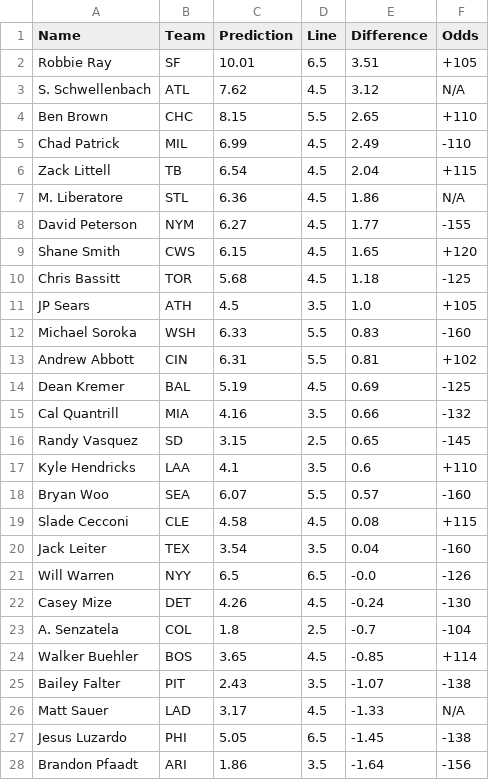
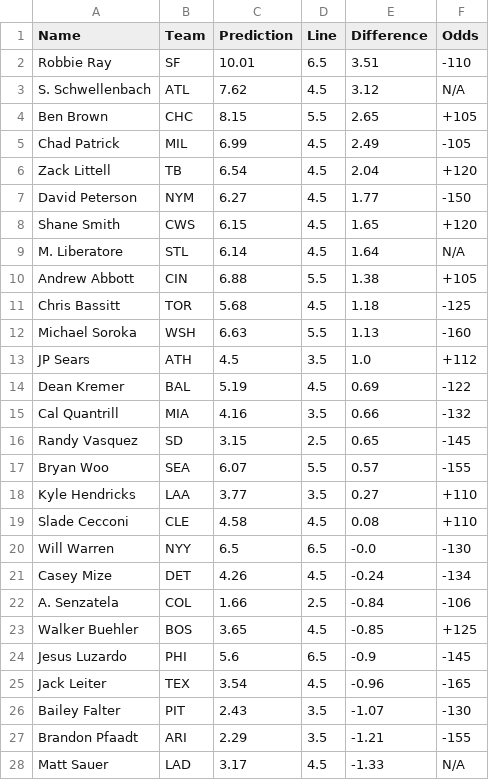
Before and after one commit to bena618/MLB_Models, a CSV file: Outputs/strikeout_preds.csv, drawn as a sheet; only a part is shown; the diff covers the shown part only.

Commit message:
Workflow updating Ks.png and strikeout_preds.csv

```diff
--- a/Outputs/strikeout_preds.csv
+++ b/Outputs/strikeout_preds.csv
@@ -1,28 +1,28 @@
 Name,Team,Prediction,Line,Difference,Odds
-Robbie Ray,SF,10.01,6.5,3.51,+105
+Robbie Ray,SF,10.01,6.5,3.51,-110
 S. Schwellenbach,ATL,7.62,4.5,3.12,N/A
-Ben Brown,CHC,8.15,5.5,2.65,+110
-Chad Patrick,MIL,6.99,4.5,2.49,-110
-Zack Littell,TB,6.54,4.5,2.04,+115
-M. Liberatore,STL,6.36,4.5,1.86,N/A
-David Peterson,NYM,6.27,4.5,1.77,-155
+Ben Brown,CHC,8.15,5.5,2.65,+105
+Chad Patrick,MIL,6.99,4.5,2.49,-105
+Zack Littell,TB,6.54,4.5,2.04,+120
+David Peterson,NYM,6.27,4.5,1.77,-150
 Shane Smith,CWS,6.15,4.5,1.65,+120
+M. Liberatore,STL,6.14,4.5,1.64,N/A
+Andrew Abbott,CIN,6.88,5.5,1.38,+105
 Chris Bassitt,TOR,5.68,4.5,1.18,-125
-JP Sears,ATH,4.5,3.5,1.0,+105
-Michael Soroka,WSH,6.33,5.5,0.83,-160
-Andrew Abbott,CIN,6.31,5.5,0.81,+102
-Dean Kremer,BAL,5.19,4.5,0.69,-125
+Michael Soroka,WSH,6.63,5.5,1.13,-160
+JP Sears,ATH,4.5,3.5,1.0,+112
+Dean Kremer,BAL,5.19,4.5,0.69,-122
 Cal Quantrill,MIA,4.16,3.5,0.66,-132
 Randy Vasquez,SD,3.15,2.5,0.65,-145
-Kyle Hendricks,LAA,4.1,3.5,0.6,+110
-Bryan Woo,SEA,6.07,5.5,0.57,-160
-Slade Cecconi,CLE,4.58,4.5,0.08,+115
-Jack Leiter,TEX,3.54,3.5,0.04,-160
-Will Warren,NYY,6.5,6.5,-0.0,-126
-Casey Mize,DET,4.26,4.5,-0.24,-130
-A. Senzatela,COL,1.8,2.5,-0.7,-104
-Walker Buehler,BOS,3.65,4.5,-0.85,+114
-Bailey Falter,PIT,2.43,3.5,-1.07,-138
+Bryan Woo,SEA,6.07,5.5,0.57,-155
+Kyle Hendricks,LAA,3.77,3.5,0.27,+110
+Slade Cecconi,CLE,4.58,4.5,0.08,+110
+Will Warren,NYY,6.5,6.5,-0.0,-130
+Casey Mize,DET,4.26,4.5,-0.24,-134
+A. Senzatela,COL,1.66,2.5,-0.84,-106
+Walker Buehler,BOS,3.65,4.5,-0.85,+125
+Jesus Luzardo,PHI,5.6,6.5,-0.9,-145
+Jack Leiter,TEX,3.54,4.5,-0.96,-165
+Bailey Falter,PIT,2.43,3.5,-1.07,-130
+Brandon Pfaadt,ARI,2.29,3.5,-1.21,-155
 Matt Sauer,LAD,3.17,4.5,-1.33,N/A
-Jesus Luzardo,PHI,5.05,6.5,-1.45,-138
-Brandon Pfaadt,ARI,1.86,3.5,-1.64,-156
```
Also changed, not shown: 1 edited cell elsewhere in this file, 1 other file.
